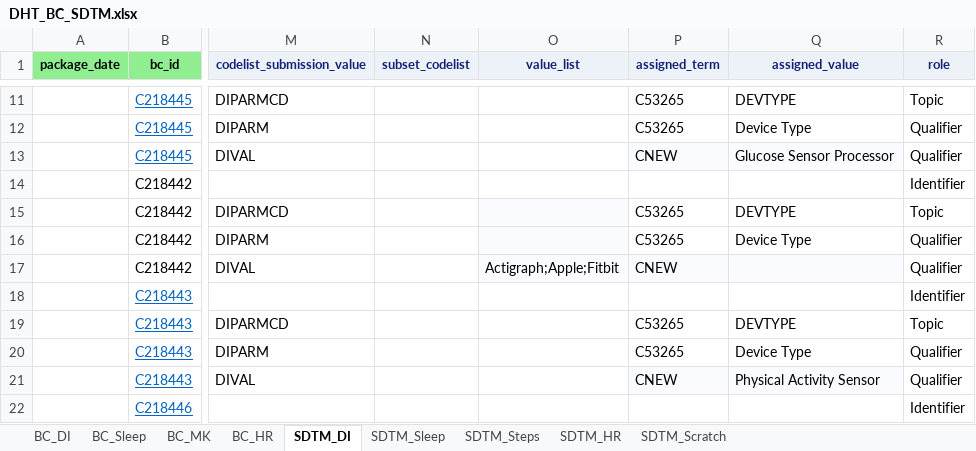
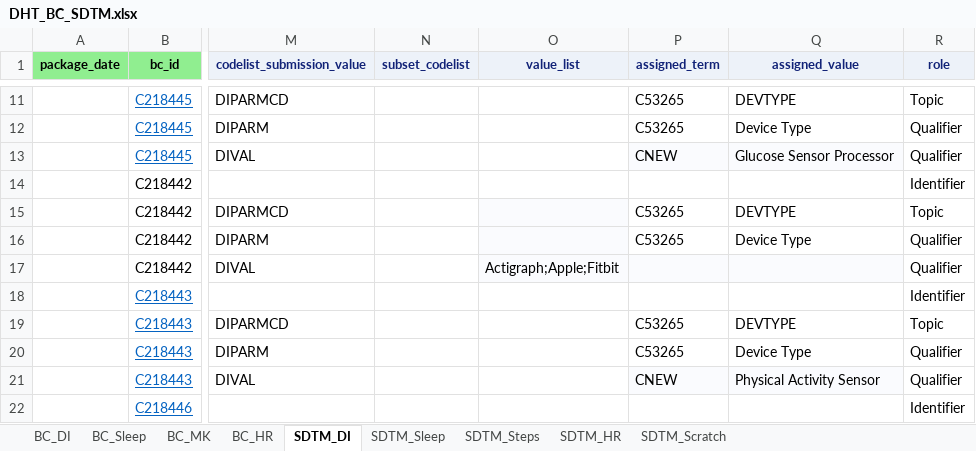
Before and after one commit to cdisc-org/COSMoS, an Excel workbook: curation/draft/dht/DHT_BC_SDTM.xlsx, sheet SDTM_DI, drawn as a sheet; only a part is shown, gaps mark what is left out; values as stored, in another font and other column widths than the file's, no borders; the diff names each change by its address in the sheet, - before the commit and + after, or states it on an @@ line.

Commit message:
minor fix

```diff
--- a/curation/draft/dht/DHT_BC_SDTM.xlsx (sheet SDTM_DI)
+++ b/curation/draft/dht/DHT_BC_SDTM.xlsx (sheet SDTM_DI)
-P17 (assigned_term): CNEW
+P17 (assigned_term): (empty)
```
